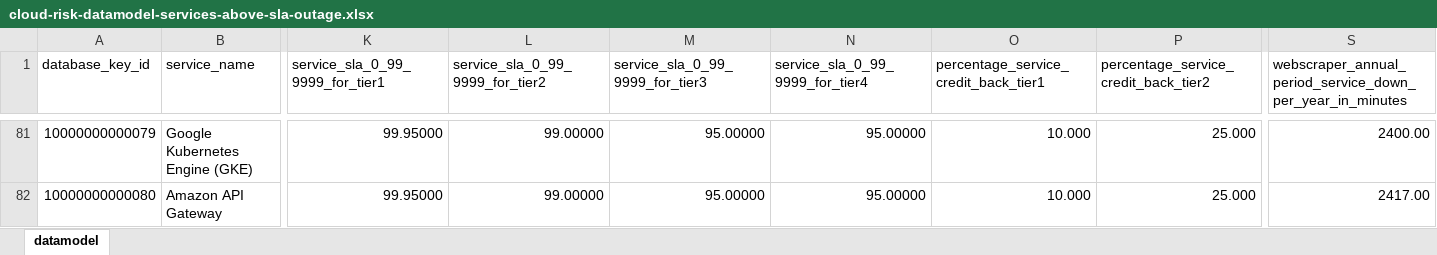
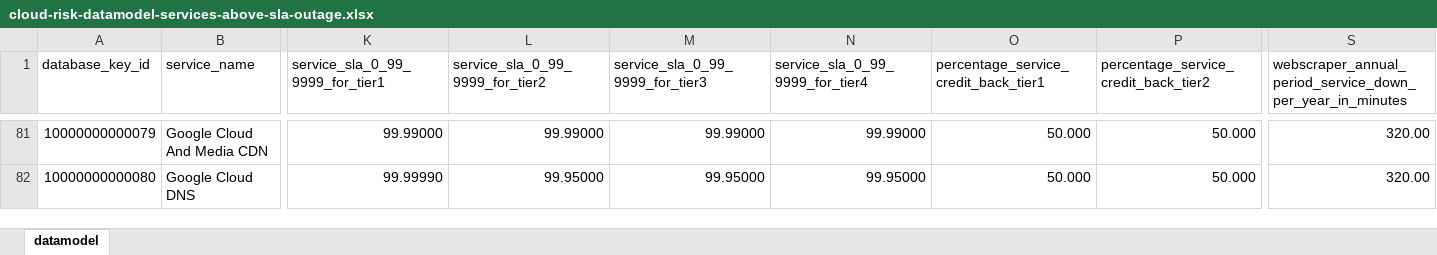
Before and after one commit to jpacerqueira/insureyourtechcloudgraph, an Excel workbook: information/datamodel/cloud-risk-datamodel-services-above-sla-outage.xlsx, sheet datamodel, drawn as a sheet; only a part is shown, gaps mark what is left out; values as stored, in another font and other column widths than the file's, no cell formats; charts and pictures not drawn; the diff covers the shown part only; the diff names each change by its address in the sheet, - before the commit and + after, or states it on an @@ line.

```diff
--- a/information/datamodel/cloud-risk-datamodel-services-above-sla-outage.xlsx (sheet datamodel)
+++ b/information/datamodel/cloud-risk-datamodel-services-above-sla-outage.xlsx (sheet datamodel)
-B81 (service_name): Google Kubernetes Engine (GKE)
+B81 (service_name): Google Cloud And Media CDN
-K81 (service_sla_0_99_9999_for_tier1): 99.95000
+K81 (service_sla_0_99_9999_for_tier1): 99.99000
-L81 (service_sla_0_99_9999_for_tier2): 99.00000
+L81 (service_sla_0_99_9999_for_tier2): 99.99000
-M81 (service_sla_0_99_9999_for_tier3): 95.00000
+M81 (service_sla_0_99_9999_for_tier3): 99.99000
-N81 (service_sla_0_99_9999_for_tier4): 95.00000
+N81 (service_sla_0_99_9999_for_tier4): 99.99000
-O81:O82: 10.000
+O81:O82: 50.000
-P81:P82: 25.000
+P81:P82: 50.000
-S81: 2400.00
+S81: 320.00
-B82 (service_name): Amazon API Gateway
+B82 (service_name): Google Cloud DNS
-K82 (service_sla_0_99_9999_for_tier1): 99.95000
+K82 (service_sla_0_99_9999_for_tier1): 99.99990
-L82 (service_sla_0_99_9999_for_tier2): 99.00000
+L82 (service_sla_0_99_9999_for_tier2): 99.95000
-M82 (service_sla_0_99_9999_for_tier3): 95.00000
+M82 (service_sla_0_99_9999_for_tier3): 99.95000
-N82 (service_sla_0_99_9999_for_tier4): 95.00000
+N82 (service_sla_0_99_9999_for_tier4): 99.95000
-S82: 2417.00
+S82: 320.00
```
Also changed, not shown: 2 added rows and 529 edited cells elsewhere in this sheet, cell formats, 12 other files.
